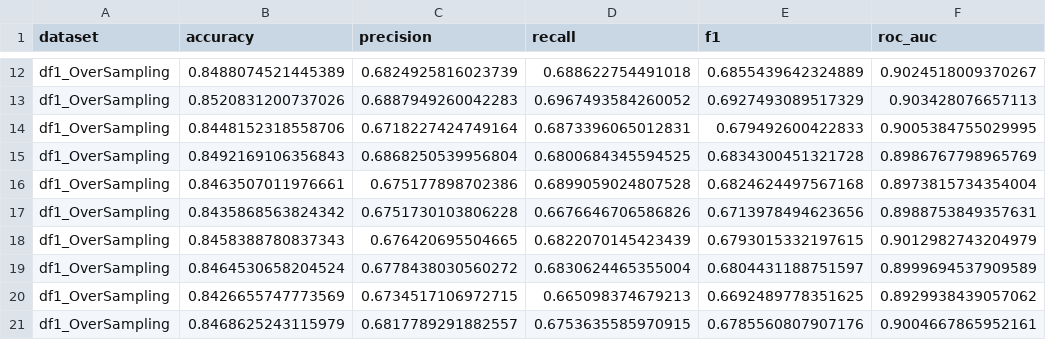
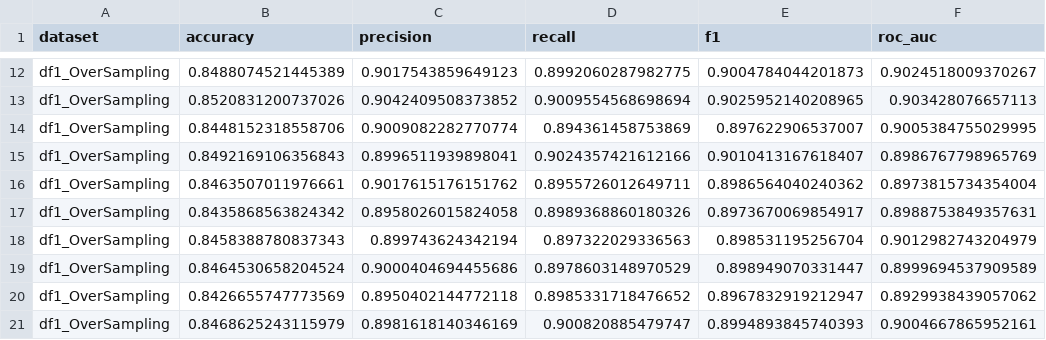
Before and after one commit to xHuGODx/TAA-Project, a CSV file: random_forest_results.csv, drawn as a sheet; only a part is shown, gaps mark what is left out; the diff covers the shown part only; the diff names each change by its address in the sheet, - before the commit and + after, or states it on an @@ line.

```diff
--- a/random_forest_results.csv
+++ b/random_forest_results.csv
-C12 (precision): 0.6824925816023739
+C12 (precision): 0.9017543859649123
-D12 (recall): 0.688622754491018
+D12 (recall): 0.8992060287982775
-E12 (f1): 0.6855439642324889
+E12 (f1): 0.9004784044201873
-C13 (precision): 0.6887949260042283
+C13 (precision): 0.9042409508373852
-D13 (recall): 0.6967493584260052
+D13 (recall): 0.9009554568698694
-E13 (f1): 0.6927493089517329
+E13 (f1): 0.9025952140208965
-C14 (precision): 0.6718227424749164
+C14 (precision): 0.9009082282770774
-D14 (recall): 0.6873396065012831
+D14 (recall): 0.894361458753869
-E14 (f1): 0.679492600422833
+E14 (f1): 0.897622906537007
-C15 (precision): 0.6868250539956804
+C15 (precision): 0.8996511939898041
-D15 (recall): 0.6800684345594525
+D15 (recall): 0.9024357421612166
-E15 (f1): 0.6834300451321728
+E15 (f1): 0.9010413167618407
-C16 (precision): 0.675177898702386
+C16 (precision): 0.9017615176151762
-D16 (recall): 0.6899059024807528
+D16 (recall): 0.8955726012649711
-E16 (f1): 0.6824624497567168
+E16 (f1): 0.8986564040240362
-C17 (precision): 0.6751730103806228
+C17 (precision): 0.8958026015824058
-D17 (recall): 0.6676646706586826
+D17 (recall): 0.8989368860180326
-E17 (f1): 0.6713978494623656
+E17 (f1): 0.8973670069854917
-C18 (precision): 0.676420695504665
+C18 (precision): 0.899743624342194
-D18 (recall): 0.6822070145423439
+D18 (recall): 0.897322029336563
-E18 (f1): 0.6793015332197615
+E18 (f1): 0.898531195256704
-C19 (precision): 0.6778438030560272
+C19 (precision): 0.9000404694455686
-D19 (recall): 0.6830624465355004
+D19 (recall): 0.8978603148970529
-E19 (f1): 0.6804431188751597
+E19 (f1): 0.898949070331447
-C20 (precision): 0.6734517106972715
+C20 (precision): 0.8950402144772118
-D20 (recall): 0.665098374679213
+D20 (recall): 0.8985331718476652
-E20 (f1): 0.6692489778351625
+E20 (f1): 0.8967832919212947
-C21 (precision): 0.6817789291882557
+C21 (precision): 0.8981618140346169
-D21 (recall): 0.6753635585970915
+D21 (recall): 0.900820885479747
-E21 (f1): 0.6785560807907176
+E21 (f1): 0.8994893845740393
```
Also changed, not shown: 150 edited cells elsewhere in this file, 4 other files.
